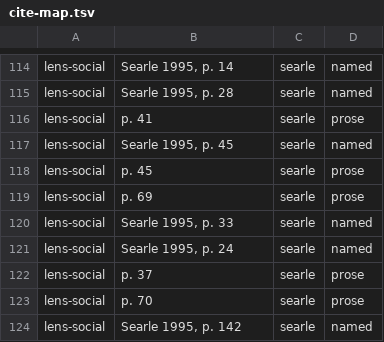
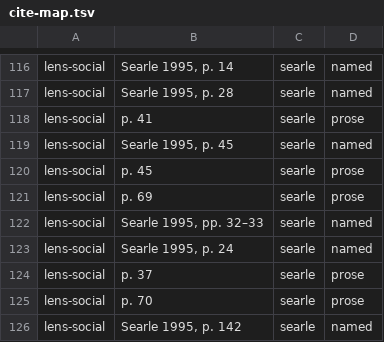
Before and after one commit to CSS-Laboratory/AI4Read, a TSV file: posts/2026-10-ai-finance/review/cite-map.tsv, drawn as a sheet; only a part is shown, gaps mark what is left out; the diff covers the shown part only.

```diff
--- a/posts/2026-10-ai-finance/review/cite-map.tsv
+++ b/posts/2026-10-ai-finance/review/cite-map.tsv
@@ -119,3 +121,3 @@ lens-social	p. 45	searle	prose
 lens-social	p. 69	searle	prose
-lens-social	Searle 1995, p. 33	searle	named
+lens-social	Searle 1995, pp. 32–33	searle	named
 lens-social	Searle 1995, p. 24	searle	named
```
Also changed, not shown: 15 added rows, 6 removed rows and 1 edited cell elsewhere in this file, 15 other files.
